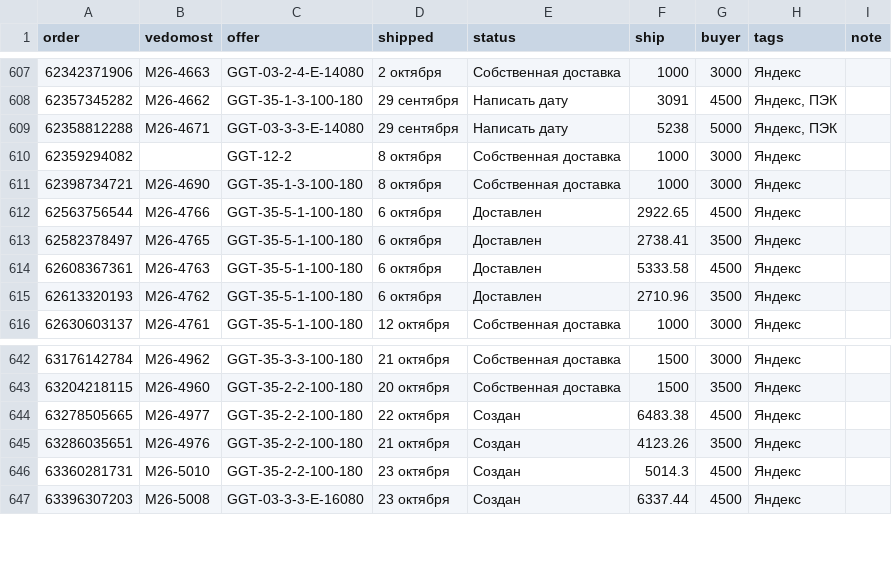
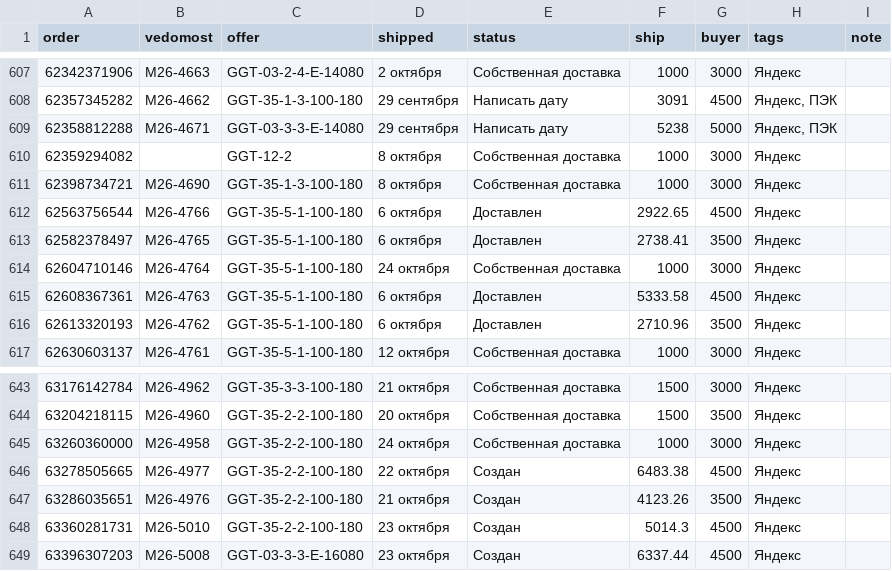
Before and after one commit to oliverjone01-dev/t1, a CSV file: analytics-mvp/data-ym/delivery.csv, drawn as a sheet; only a part is shown, gaps mark what is left out.

```diff
--- a/analytics-mvp/data-ym/delivery.csv
+++ b/analytics-mvp/data-ym/delivery.csv
@@ -613,2 +613,3 @@ order,vedomost,offer,shipped,status,ship,buyer,tags,note
 62582378497,М26-4765,GGT-35-5-1-100-180,6 октября,Доставлен,2738.41,3500,Яндекс,
+62604710146,М26-4764,GGT-35-5-1-100-180,24 октября,Собственная доставка,1000,3000,Яндекс,
 62608367361,М26-4763,GGT-35-5-1-100-180,6 октября,Доставлен,5333.58,4500,Яндекс,
@@ -643,2 +644,3 @@ order,vedomost,offer,shipped,status,ship,buyer,tags,note
 63204218115,М26-4960,GGT-35-2-2-100-180,20 октября,Собственная доставка,1500,3500,Яндекс,
+63260360000,М26-4958,GGT-35-2-2-100-180,24 октября,Собственная доставка,1000,3000,Яндекс,
 63278505665,М26-4977,GGT-35-2-2-100-180,22 октября,Создан,6483.38,4500,Яндекс,
```
Also changed, not shown: 49 other files.
